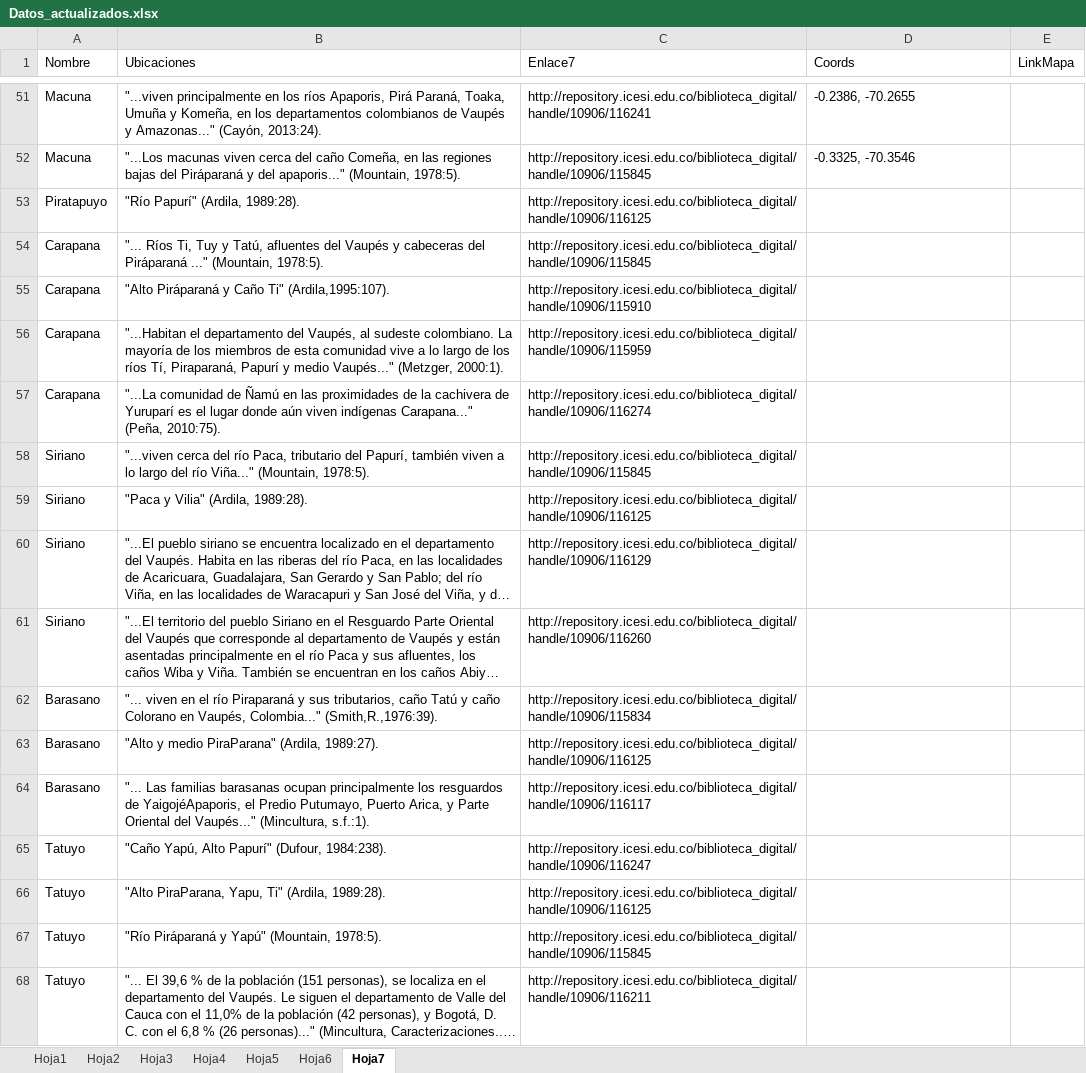
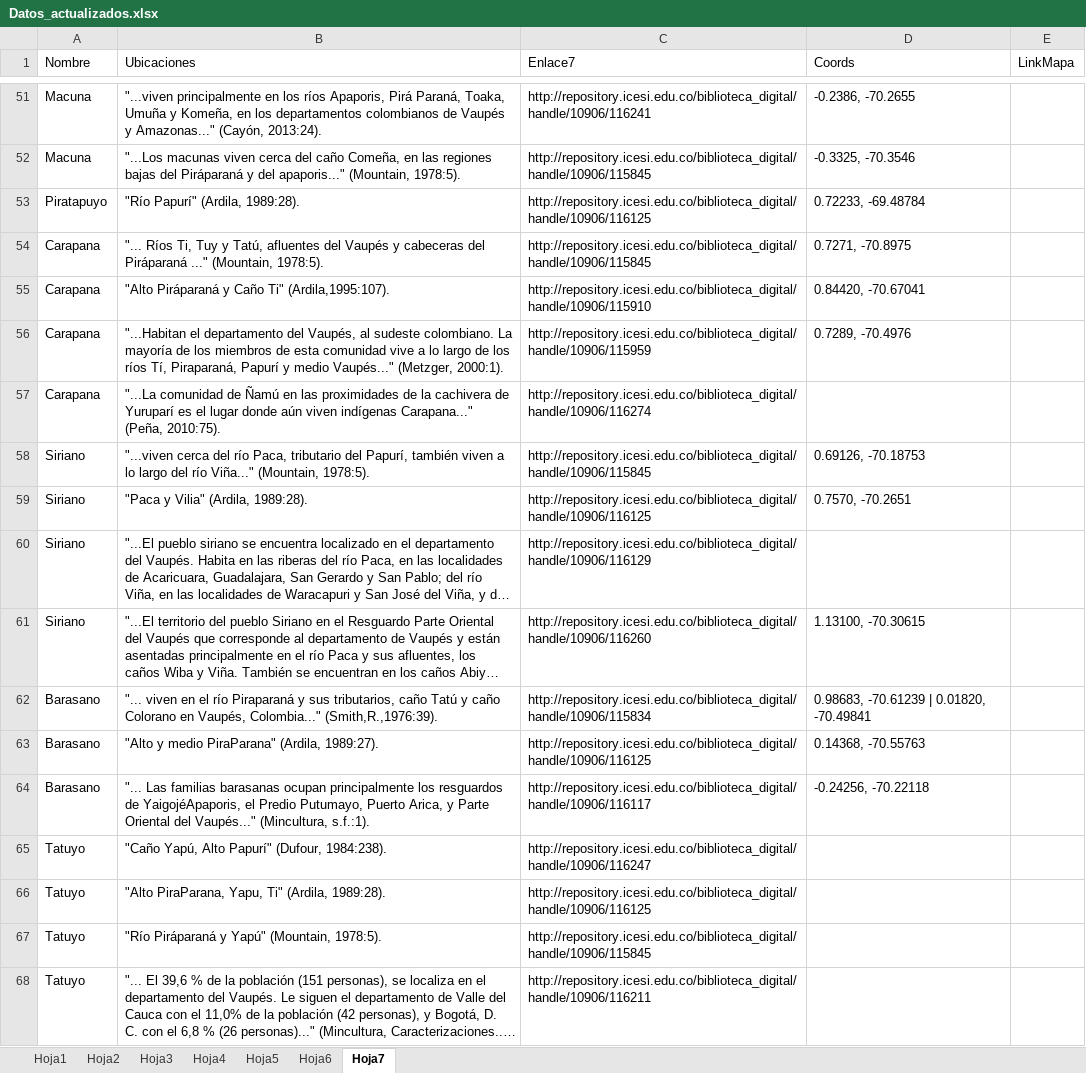
Before and after one commit to alejandropenaranda/MapaInteractivo-TEST, an Excel workbook: public/Datos_actualizados.xlsx, sheet Hoja7, drawn as a sheet; only a part is shown, gaps mark what is left out; long unchanged cells end in …; values as stored, in another font and other column widths than the file's, no cell formats; the diff covers the shown part only; the diff names each change by its address in the sheet, - before the commit and + after, or states it on an @@ line.

Commit message:
nuevas ubicaciones

```diff
--- a/public/Datos_actualizados.xlsx (sheet Hoja7)
+++ b/public/Datos_actualizados.xlsx (sheet Hoja7)
-D53 (Coords): (empty)
+D53 (Coords): 0.72233, -69.48784
-D54 (Coords): (empty)
+D54 (Coords): 0.7271, -70.8975
-D55 (Coords): (empty)
+D55 (Coords): 0.84420, -70.67041
-D56 (Coords): (empty)
+D56 (Coords): 0.7289, -70.4976
-D58 (Coords): (empty)
+D58 (Coords): 0.69126, -70.18753
-D59 (Coords): (empty)
+D59 (Coords): 0.7570, -70.2651
-D61 (Coords): (empty)
+D61 (Coords): 1.13100, -70.30615
-D62 (Coords): (empty)
+D62 (Coords): 0.98683, -70.61239 | 0.01820, -70.49841
-D63 (Coords): (empty)
+D63 (Coords): 0.14368, -70.55763
-D64 (Coords): (empty)
+D64 (Coords): -0.24256, -70.22118
```
Also changed, not shown: 34 edited cells elsewhere in this sheet, cell formats.
